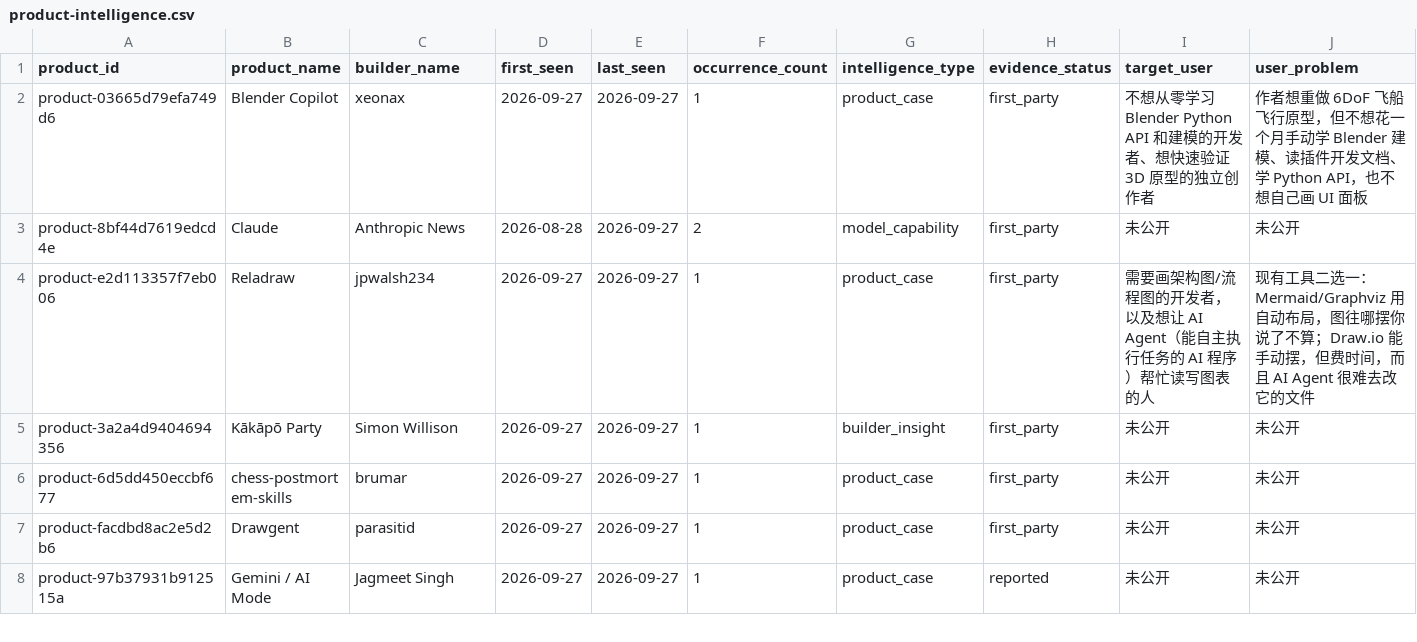
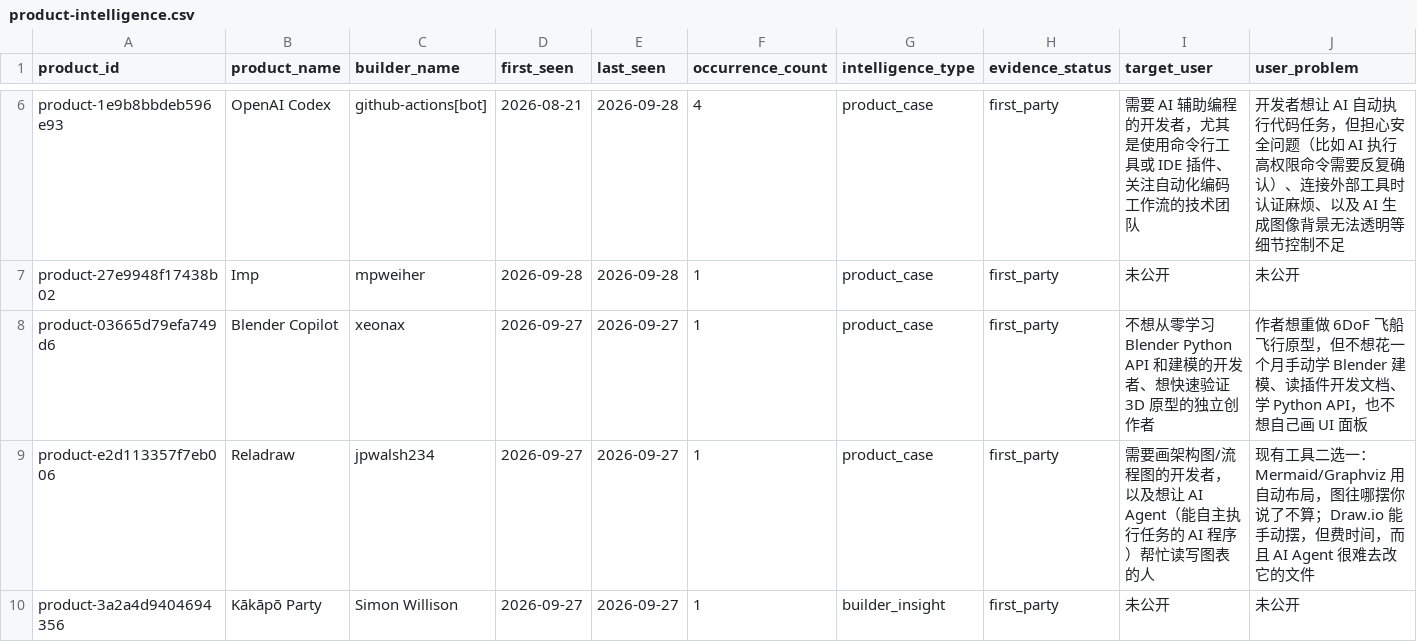
Before and after one commit to Hank-Hee/News-Notification, a CSV file: data/product-intelligence.csv, drawn as a sheet; only a part is shown, gaps mark what is left out; the shorter side is filled out with more unchanged rows; removed rows and columns are numbered as before the commit, all else as after; rows hold the shown columns only; the diff covers the shown part only; the diff names each change by its address in the sheet, - before the commit and + after, or states it on an @@ line.

```diff
--- a/data/product-intelligence.csv
+++ b/data/product-intelligence.csv
+row 6: product-1e9b8bbdeb596e93 | OpenAI Codex | github-actions[bot] | 2026-08-21 | 2026-09-28 | 4 | product_case | first_party | 需要 AI 辅助编程的开发者，尤其是使用命令行工具或 IDE 插件、关注自动化编码工作流的技术团队 | 开发者想让 AI 自动执行代码任务，但担心安全问题（比如 AI 执行高权限命令需要反复确认）、连接外部工具时认证麻烦、以及 AI 生成图像背景无法透明等细节控制不足
+row 7: product-27e9948f17438b02 | Imp | mpweiher | 2026-09-28 | 2026-09-28 | 1 | product_case | first_party | 未公开 | 未公开
-row 3: product-8bf44d7619edcd4e | Claude | Anthropic News | 2026-08-28 | 2026-09-27 | 2 | model_capability | first_party | 未公开 | 未公开
```
Also changed, not shown: 4 added rows and 1 removed row elsewhere in this file, 4 other files.
